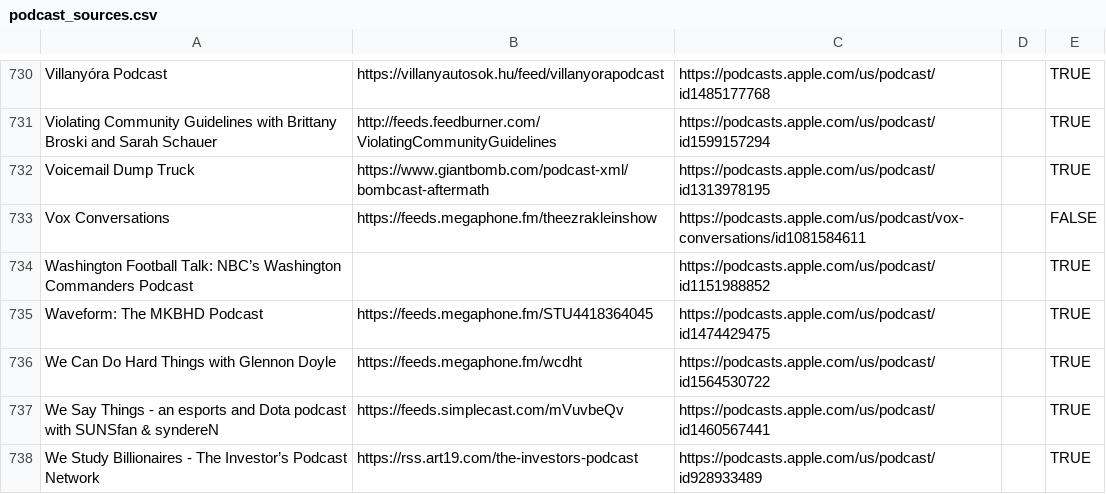
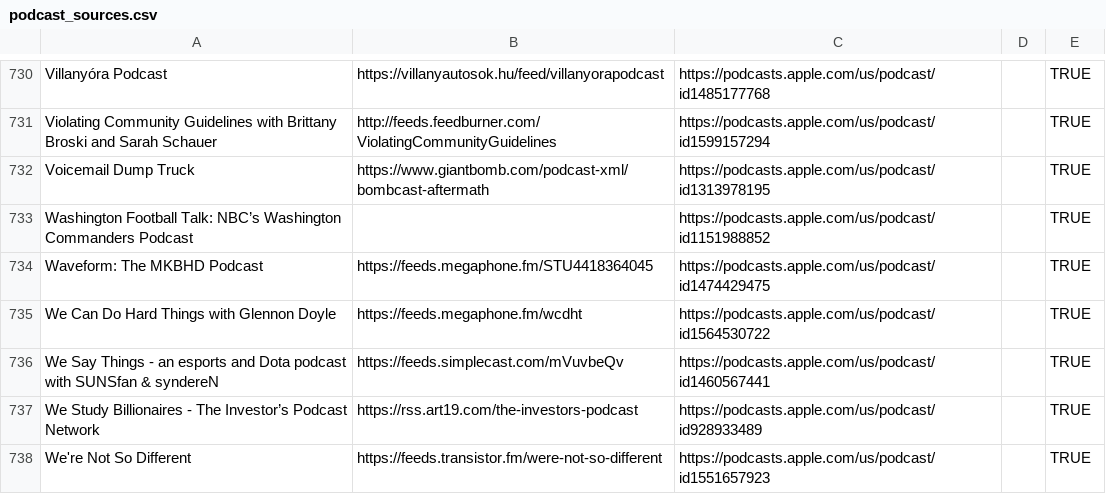
Before and after one commit to KenMercusLai/settings, a CSV file: podcast_sources.csv, drawn as a sheet; only a part is shown, gaps mark what is left out; the shorter side is filled out with more unchanged rows; the diff names each change by its address in the sheet, - before the commit and + after, or states it on an @@ line.

Commit message:
Update podcast_sources.csv

```diff
--- a/podcast_sources.csv
+++ b/podcast_sources.csv
-row 733: Vox Conversations | https://feeds.megaphone.fm/theezrakleinshow | https://podcasts.apple.com/us/podcast/vox-conversations/id1081584611 |  | FALSE
```
